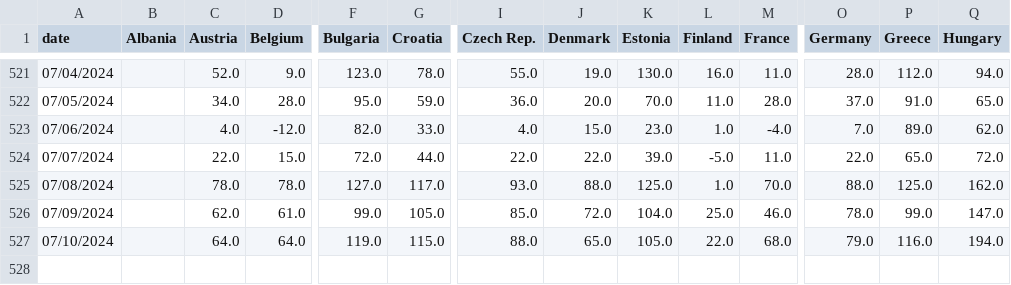
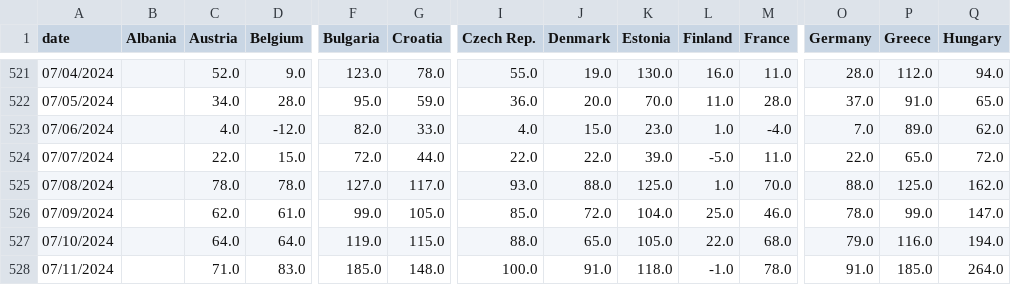
Before and after one commit to laurabejder/european_energy_prices, a CSV file: data/price_wide.csv, drawn as a sheet; only a part is shown, gaps mark what is left out; rows hold the shown columns only; the diff names each change by its address in the sheet, - before the commit and + after, or states it on an @@ line.

```diff
--- a/data/price_wide.csv
+++ b/data/price_wide.csv
+row 528: 07/11/2024 |  | 71.0 | 83.0 | 185.0 | 148.0 | 100.0 | 91.0 | 118.0 | -1.0 | 78.0 | 91.0 | 185.0 | 264.0
```
Also changed, not shown: data/europaenergy_today.csv, data/prices_long.csv, 3 other files.
